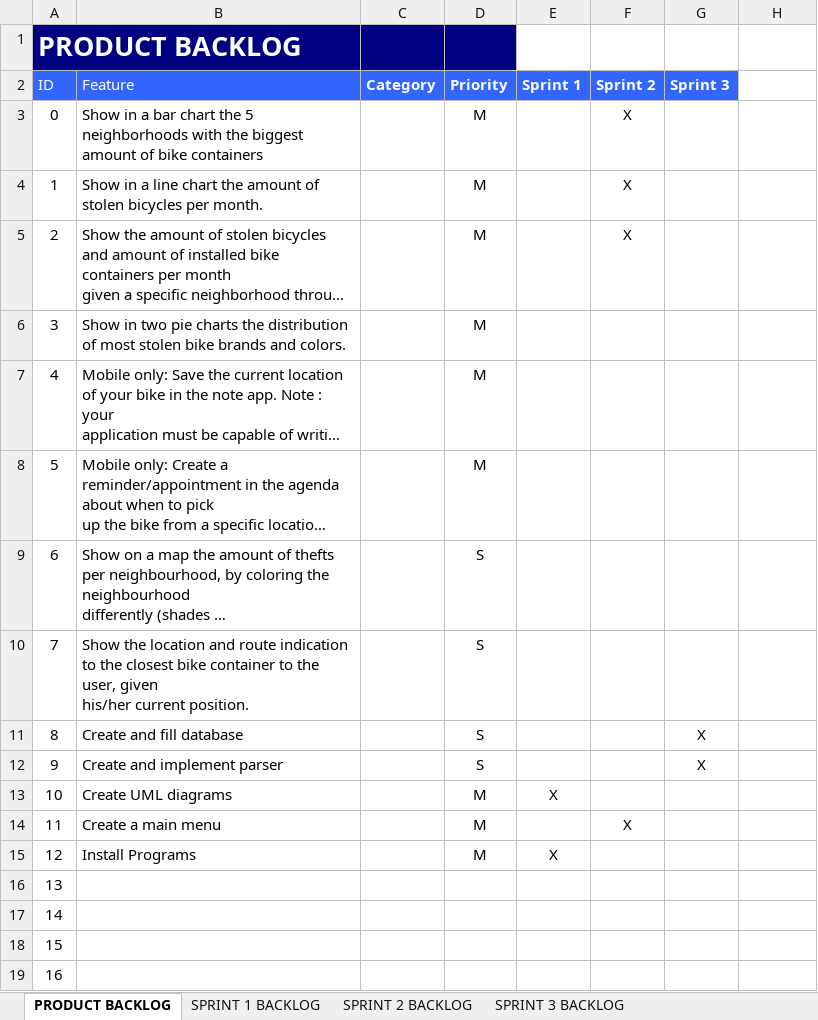
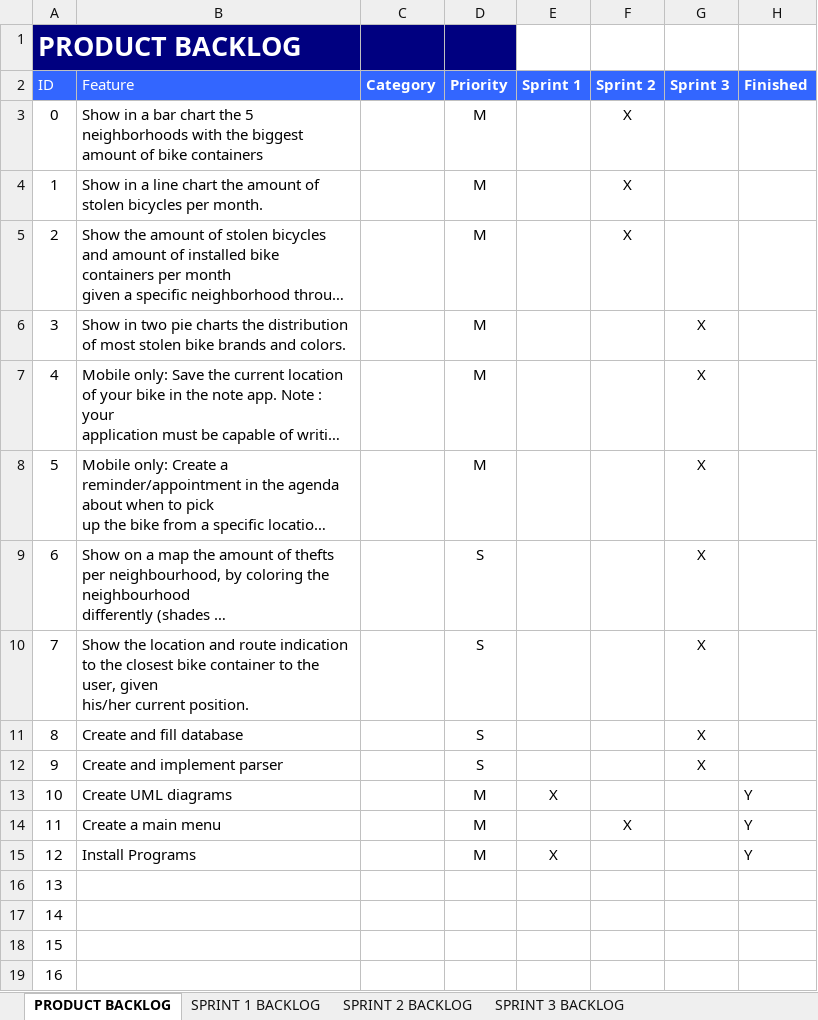
Before and after one commit to ChavaDekker/Project4, an Excel workbook: Scrum stuff/Product en Sprint Backlog.xlsx, sheet PRODUCT BACKLOG, drawn as a sheet; only a part is shown; long unchanged cells end in …; values as stored, in another font and other column widths than the file's, no borders; the diff names each change by its address in the sheet, - before the commit and + after, or states it on an @@ line.

Commit message:
New Prod-Sprint Backlog

```diff
--- a/Scrum stuff/Product en Sprint Backlog.xlsx (sheet PRODUCT BACKLOG)
+++ b/Scrum stuff/Product en Sprint Backlog.xlsx (sheet PRODUCT BACKLOG)
-H2: (empty)
+H2: Finished
-H2 fill: none
+H2 fill: #3366FF
-G6:G10 (Sprint 3): (empty)
+G6:G10 (Sprint 3): X
-H13:H15 (Finished): (empty)
+H13:H15 (Finished): Y
```
Also changed, not shown: sheet SPRINT 3 BACKLOG, sheet SPRINT 2 BACKLOG, sheet SPRINT 1 BACKLOG.
